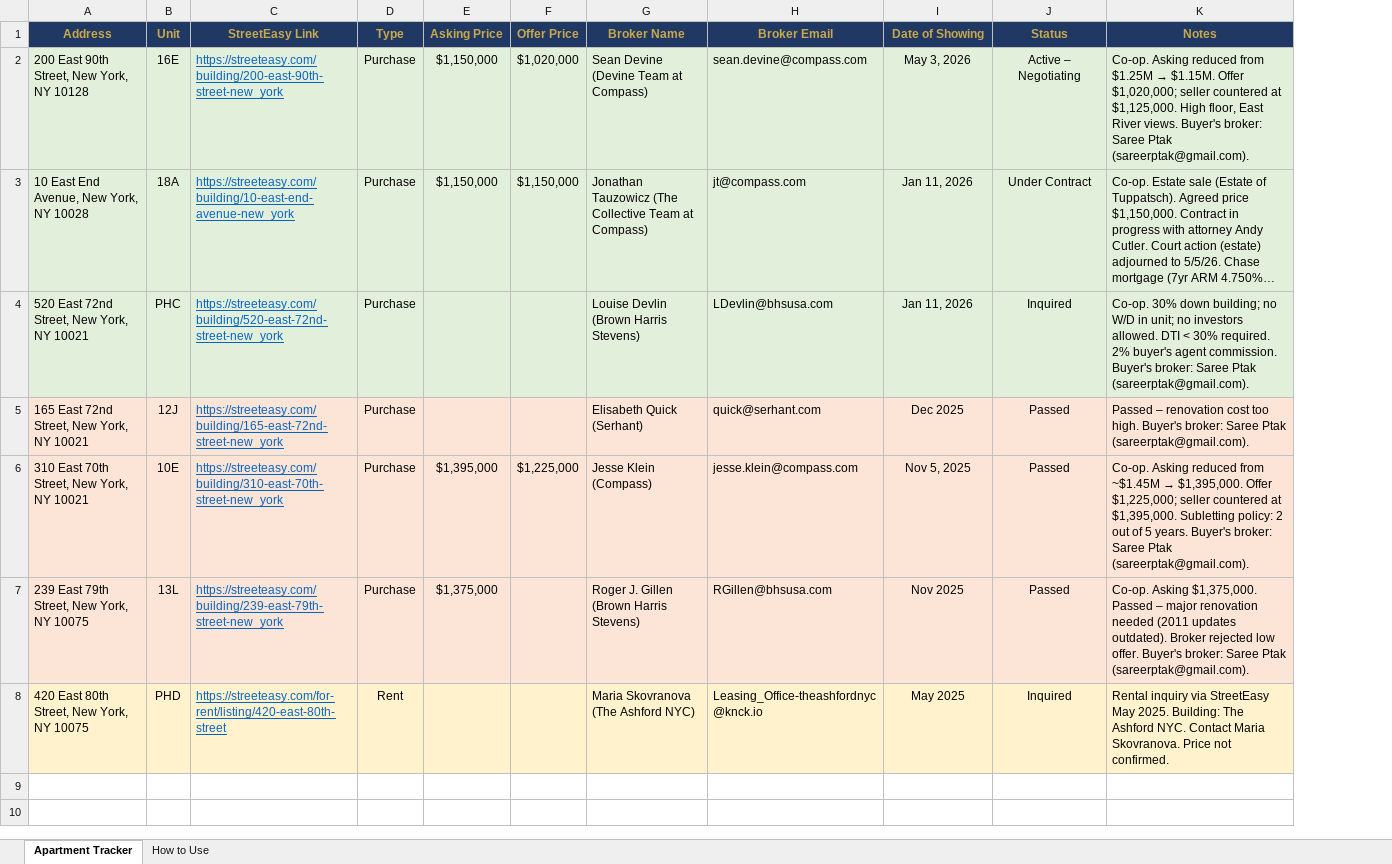
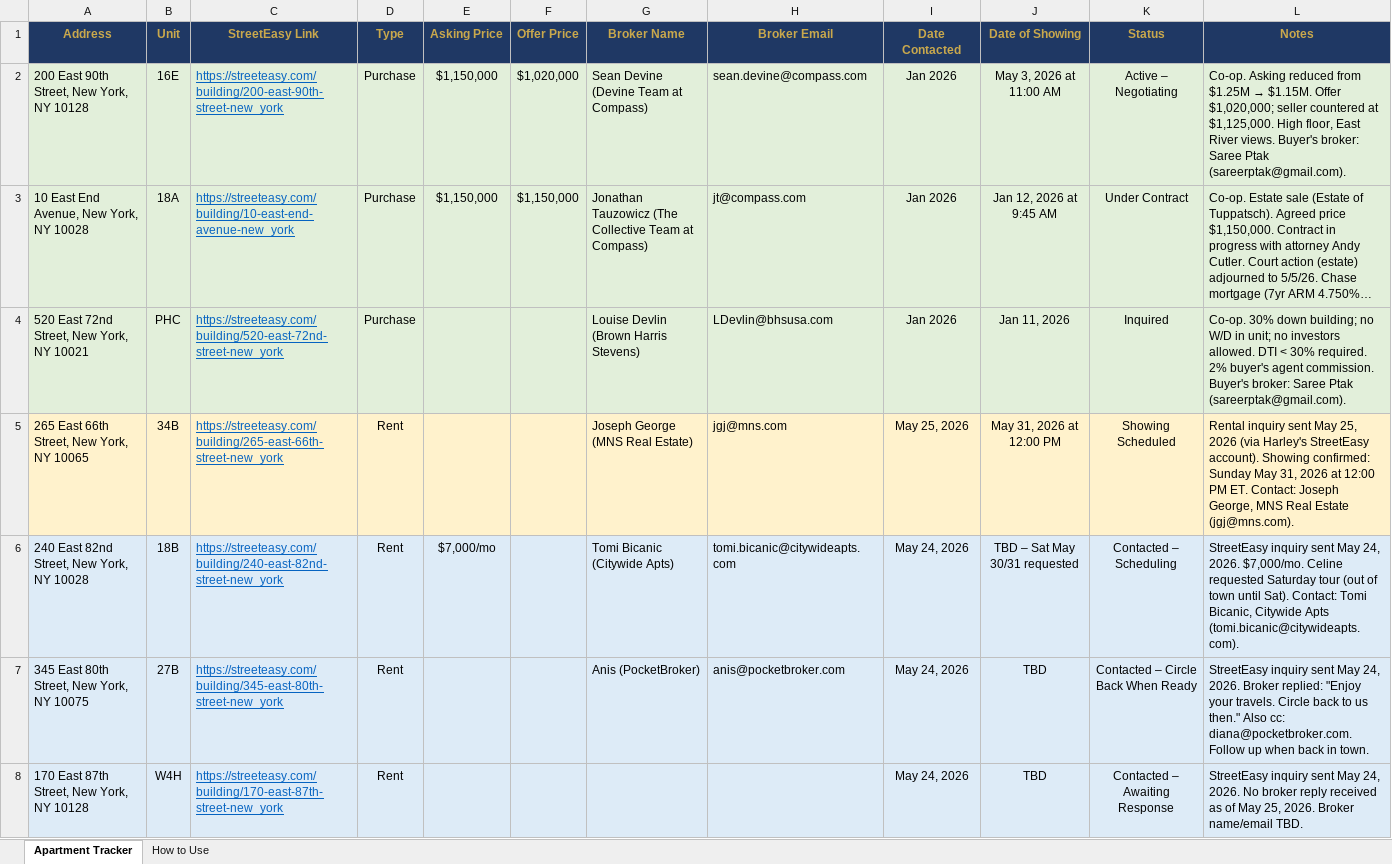
Before and after one commit to CSI1024/Default, an Excel workbook: NYC_Apartment_Tracker.xlsx, sheet Apartment Tracker, drawn as a sheet; long unchanged cells end in …; values as stored, in another font and other column widths than the file's, no borders; removed rows and columns are numbered as before the commit, all else as after; the diff names each change by its address in the sheet, - before the commit and + after, or states it on an @@ line.

```diff
--- a/NYC_Apartment_Tracker.xlsx (sheet Apartment Tracker)
+++ b/NYC_Apartment_Tracker.xlsx (sheet Apartment Tracker)
+column I (Date Contacted), rows 2-4: all Jan 2026
-J2 (Date of Showing): May 3, 2026
+J2 (Date of Showing): May 3, 2026 at 11:00 AM
-J3 (Date of Showing): Jan 11, 2026
+J3 (Date of Showing): Jan 12, 2026 at 9:45 AM
-row 5: 165 East 72nd Street, New York, NY 10021 | 12J | https://streeteasy.com/building/165-east-72nd-street-new_york | Purchase |  |  | Elisabeth Quick (Serhant) | quick@serhant.com | Dec 2025 | Passed | Passed – renovation cost too high. Buyer's broker: Saree Ptak (sareerptak@gmail.com).
-row 6: 310 East 70th Street, New York, NY 10021 | 10E | https://streeteasy.com/building/310-east-70th-street-new_york | Purchase | $1,395,000 | $1,225,000 | Jesse Klein (Compass) | jesse.klein@compass.com | Nov 5, 2025 | Passed | Co-op. Asking reduced from ~$1.45M → $1,395,000. Offer $1,225,000; seller countered at $1,395,000. Subletting policy: 2 out of 5 years. Buyer's broker: Saree Ptak (sareerptak@gmail.com).
-row 7: 239 East 79th Street, New York, NY 10075 | 13L | https://streeteasy.com/building/239-east-79th-street-new_york | Purchase | $1,375,000 |  | Roger J. Gillen (Brown Harris Stevens) | RGillen@bhsusa.com | Nov 2025 | Passed | Co-op. Asking $1,375,000. Passed – major renovation needed (2011 updates outdated). Broker rejected low offer. Buyer's broker: Saree Ptak (sareerptak@gmail.com).
-row 8: 420 East 80th Street, New York, NY 10075 | PHD | https://streeteasy.com/for-rent/listing/420-east-80th-street | Rent |  |  | Maria Skovranova (The Ashford NYC) | Leasing_Office-theashfordnyc@knck.io | May 2025 | Inquired | Rental inquiry via StreetEasy May 2025. Building: The Ashford NYC. Contact Maria Skovranova. Price not confirmed.
+row 5: 265 East 66th Street, New York, NY 10065 | 34B | https://streeteasy.com/building/265-east-66th-street-new_york | Rent |  |  | Joseph George (MNS Real Estate) | jgj@mns.com | May 25, 2026 | May 31, 2026 at 12:00 PM | Showing Scheduled | Rental inquiry sent May 25, 2026 (via Harley's StreetEasy account). Showing confirmed: Sunday May 31, 2026 at 12:00 PM ET. Contact: Joseph George, MNS Real Estate (jgj@mns.com).
+row 6: 240 East 82nd Street, New York, NY 10028 | 18B | https://streeteasy.com/building/240-east-82nd-street-new_york | Rent | $7,000/mo |  | Tomi Bicanic (Citywide Apts) | tomi.bicanic@citywideapts.com | May 24, 2026 | TBD – Sat May 30/31 requested | Contacted – Scheduling | StreetEasy inquiry sent May 24, 2026. $7,000/mo. Celine requested Saturday tour (out of town until Sat). Contact: Tomi Bicanic, Citywide Apts (tomi.bicanic@citywideapts.com).
+row 7: 345 East 80th Street, New York, NY 10075 | 27B | https://streeteasy.com/building/345-east-80th-street-new_york | Rent |  |  | Anis (PocketBroker) | anis@pocketbroker.com | May 24, 2026 | TBD | Contacted – Circle Back When Ready | StreetEasy inquiry sent May 24, 2026. Broker replied: "Enjoy your travels. Circle back to us then." Also cc: diana@pocketbroker.com. Follow up when back in town.
+row 8: 170 East 87th Street, New York, NY 10128 | W4H | https://streeteasy.com/building/170-east-87th-street-new_york | Rent |  |  |  |  | May 24, 2026 | TBD | Contacted – Awaiting Response | StreetEasy inquiry sent May 24, 2026. No broker reply received as of May 25, 2026. Broker name/email TBD.
```
Also changed, not shown: sheet How to Use, 1 other file.
